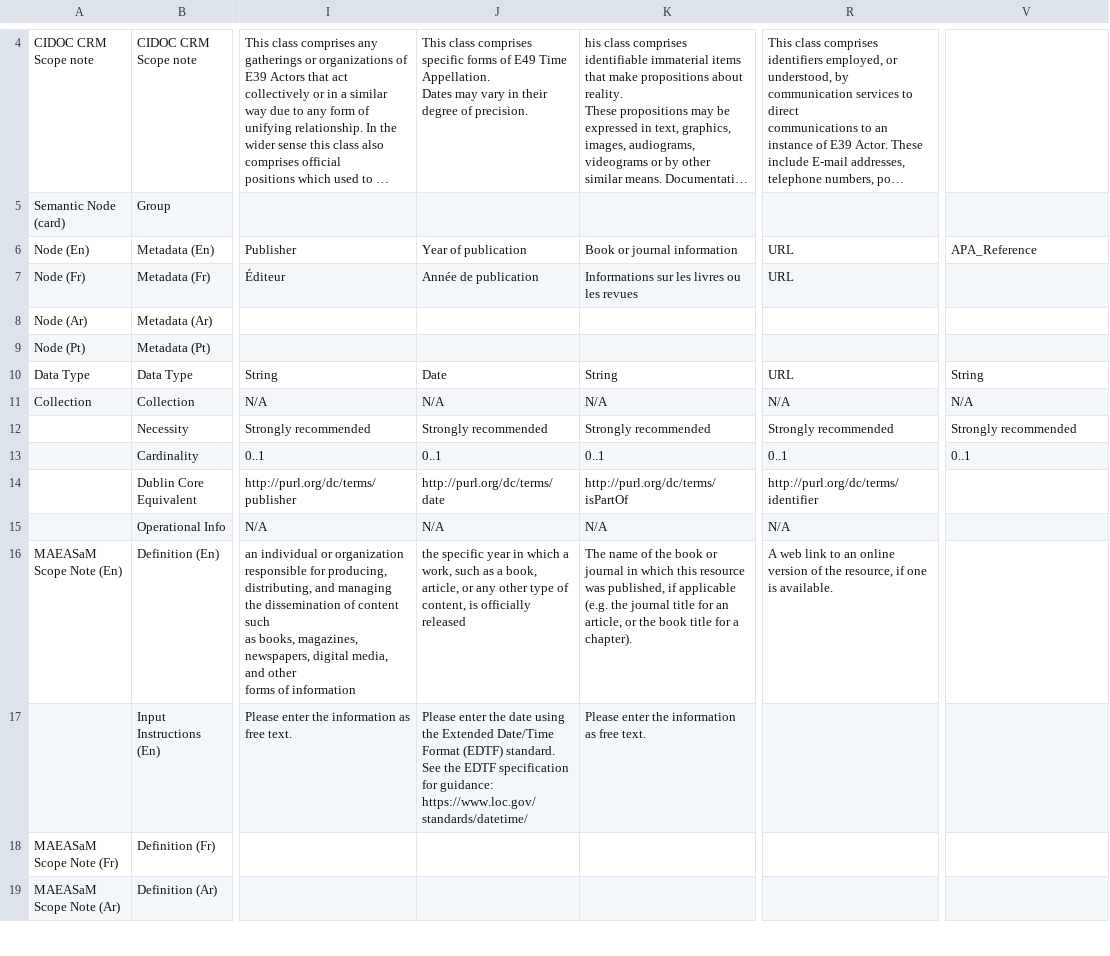
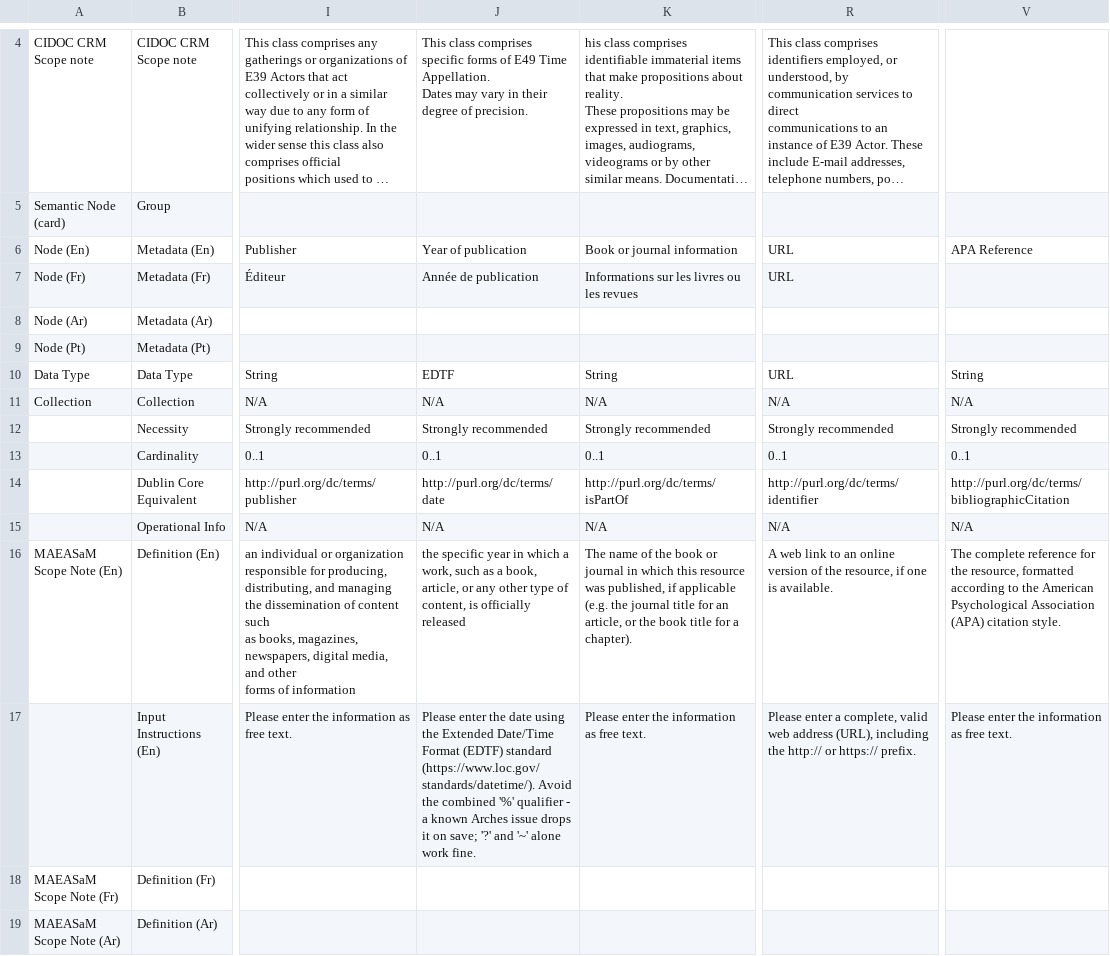
Before and after one commit to MAEASaM/MAEASaM-resource-models, a CSV file: Metadata Templates/Info_MetadataTemplate.csv, drawn as a sheet; only a part is shown, gaps mark what is left out; long unchanged cells end in …; the diff names each change by its address in the sheet, - before the commit and + after, or states it on an @@ line.

```diff
--- a/Metadata Templates/Info_MetadataTemplate.csv
+++ b/Metadata Templates/Info_MetadataTemplate.csv
-V6: APA_Reference
+V6: APA Reference
-J10: Date
+J10: EDTF
-V14: (empty)
+V14: http://purl.org/dc/terms/bibliographicCitation
-V15: (empty)
+V15: N/A
-V16: (empty)
+V16: The complete reference for the resource, formatted according to the American Psychological Association (APA) citation style.
-J17: …Format (EDTF) standard. See the EDTF specification for guidance: https://www.loc.gov/standards/datetime/
+J17: …Format (EDTF) standard (https://www.loc.gov/standards/datetime/). Avoid the combined '%' qualifier - a known Arches issue drops it on save; '?' and '~' alone work fine.
-R17: (empty)
+R17: Please enter a complete, valid web address (URL), including the http:// or https:// prefix.
-V17: (empty)
+V17: Please enter the information as free text.
```
Also changed, not shown: Metadata Templates/Actor_MetadataTemplate.csv, Metadata Templates/Chronolgy_MetadataTemplate.csv, 10 other files.
